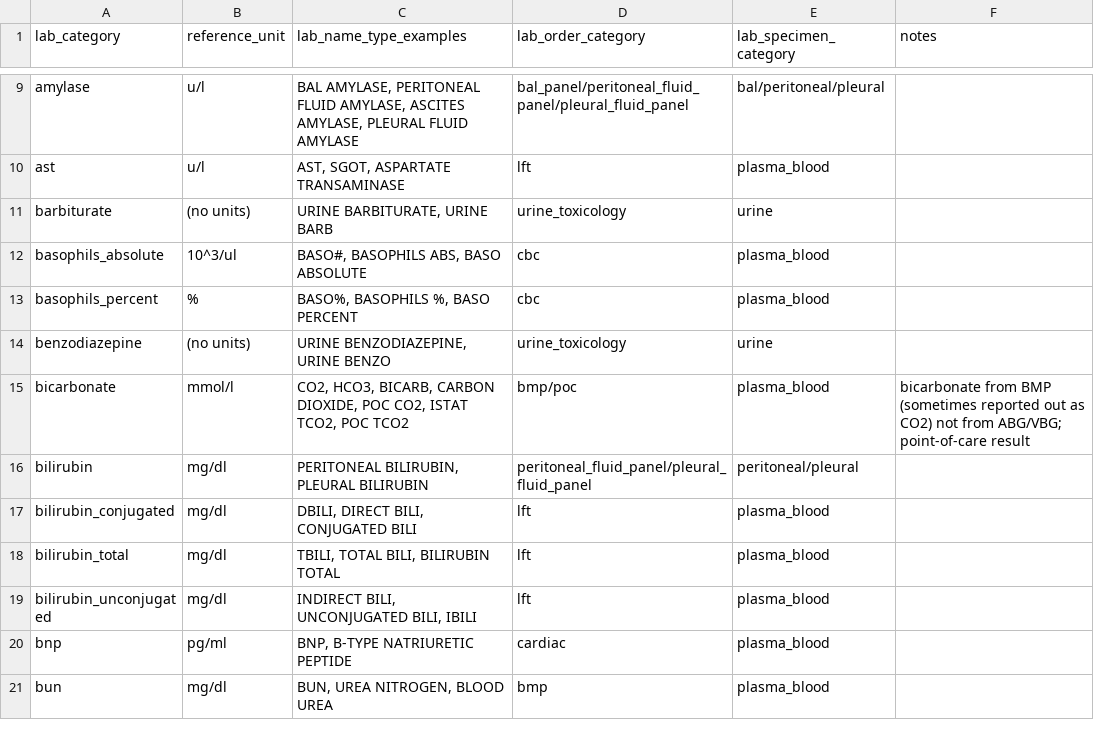
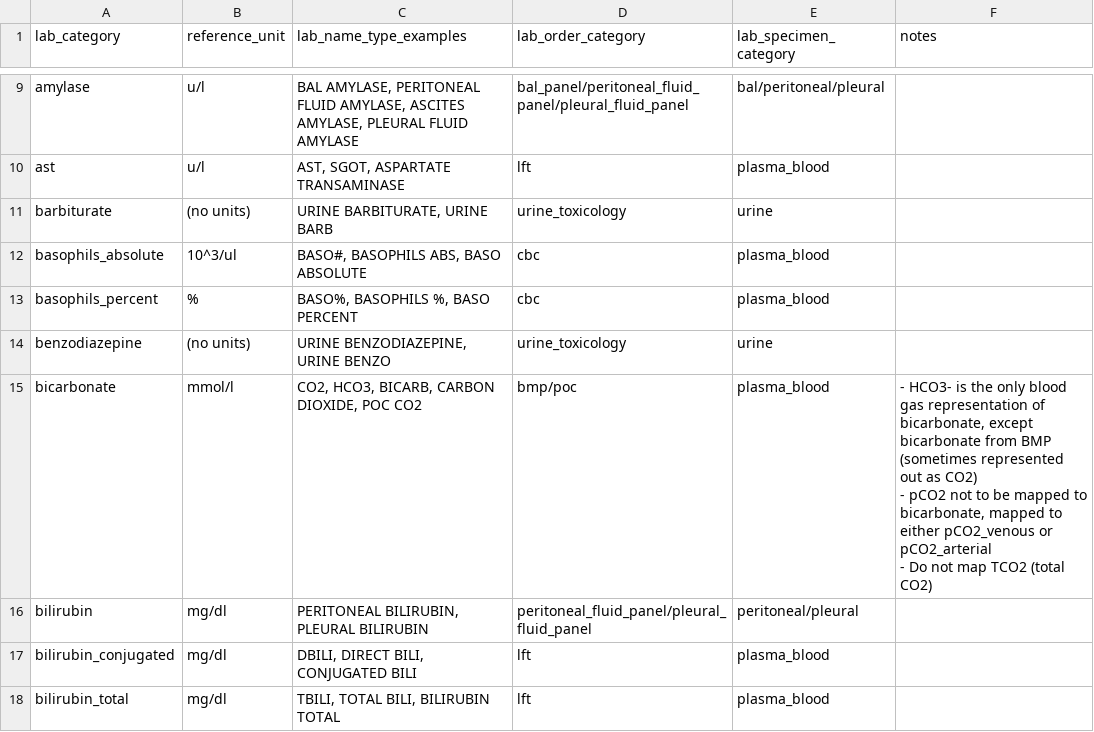
Before and after one commit to Common-Longitudinal-ICU-data-Format/CLIF, a CSV file: mCIDE/labs/clif_lab_categories.csv, drawn as a sheet; only a part is shown, gaps mark what is left out; the shorter side is filled out with more unchanged rows.

```diff
--- a/mCIDE/labs/clif_lab_categories.csv
+++ b/mCIDE/labs/clif_lab_categories.csv
@@ -14,3 +14,6 @@ basophils_percent,%,"BASO%, BASOPHILS %, BASO PERCENT",cbc,plasma_blood,
 benzodiazepine,(no units),"URINE BENZODIAZEPINE, URINE BENZO",urine_toxicology,urine,
-bicarbonate,mmol/l,"CO2, HCO3, BICARB, CARBON DIOXIDE, POC CO2, ISTAT TCO2, POC TCO2",bmp/poc,plasma_blood,bicarbonate from BMP (sometimes reported out as CO2) not from ABG/VBG; point-of-care result
+bicarbonate,mmol/l,"CO2, HCO3, BICARB, CARBON DIOXIDE, POC CO2",bmp/poc,plasma_blood,"
+- HCO3- is the only blood gas representation of bicarbonate, except bicarbonate from BMP (sometimes represented out as CO2)
+- pCO2 not to be mapped to bicarbonate, mapped to either pCO2_venous or pCO2_arterial
+- Do not map TCO2 (total CO2)"
 bilirubin,mg/dl,"PERITONEAL BILIRUBIN, PLEURAL BILIRUBIN",peritoneal_fluid_panel/pleural_fluid_panel,peritoneal/pleural,
```
